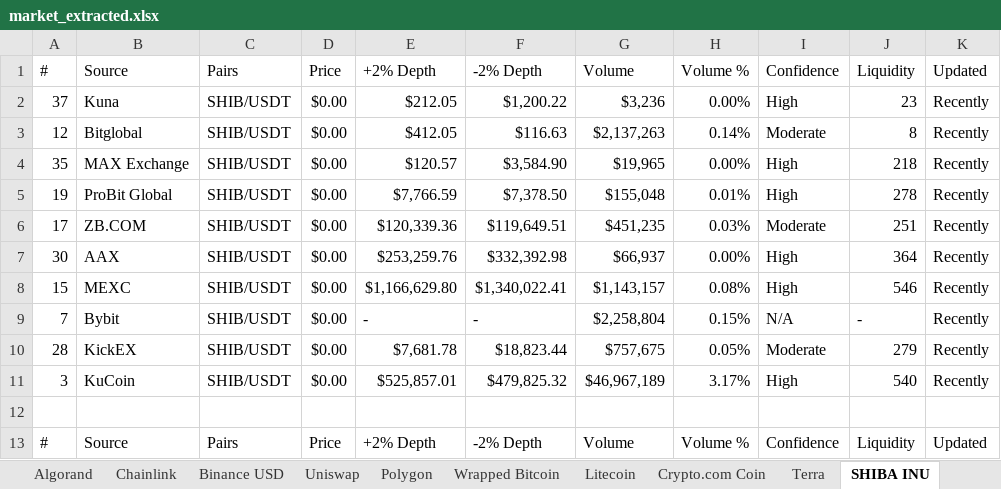
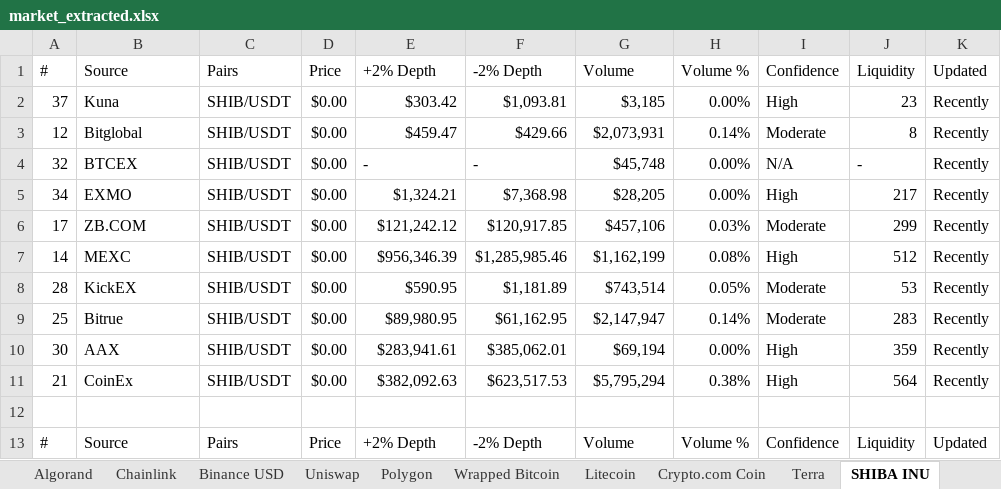
Before and after one commit to sweethuman/coinmarketcap-extractor, an Excel workbook: market_extracted.xlsx, sheet SHIBA INU, drawn as a sheet; only a part is shown; values as stored, in another font and other column widths than the file's, no borders; removed rows and columns are numbered as before the commit, all else as after; the diff covers the shown part only; the diff names each change by its address in the sheet, - before the commit and + after, or states it on an @@ line.

Commit message:
load number of coins from config

```diff
--- a/market_extracted.xlsx (sheet SHIBA INU)
+++ b/market_extracted.xlsx (sheet SHIBA INU)
-E2 (+2% Depth): $212.05
+E2 (+2% Depth): $303.42
-F2 (-2% Depth): $1,200.22
+F2 (-2% Depth): $1,093.81
-G2 (Volume): $3,236
+G2 (Volume): $3,185
-E3 (+2% Depth): $412.05
+E3 (+2% Depth): $459.47
-F3 (-2% Depth): $116.63
+F3 (-2% Depth): $429.66
-G3 (Volume): $2,137,263
+G3 (Volume): $2,073,931
-row 4: 35 | MAX Exchange | SHIB/USDT | $0.00 | $120.57 | $3,584.90 | $19,965 | 0.00% | High | 218 | Recently
-row 5: 19 | ProBit Global | SHIB/USDT | $0.00 | $7,766.59 | $7,378.50 | $155,048 | 0.01% | High | 278 | Recently
+row 4: 32 | BTCEX | SHIB/USDT | $0.00 | - | - | $45,748 | 0.00% | N/A | - | Recently
+row 5: 34 | EXMO | SHIB/USDT | $0.00 | $1,324.21 | $7,368.98 | $28,205 | 0.00% | High | 217 | Recently
-E6 (+2% Depth): $120,339.36
+E6 (+2% Depth): $121,242.12
-F6 (-2% Depth): $119,649.51
+F6 (-2% Depth): $120,917.85
-G6 (Volume): $451,235
+G6 (Volume): $457,106
-J6 (Liquidity): 251
+J6 (Liquidity): 299
-row 7: 30 | AAX | SHIB/USDT | $0.00 | $253,259.76 | $332,392.98 | $66,937 | 0.00% | High | 364 | Recently
-A7 (#): 15
+A7 (#): 14
-E7 (+2% Depth): $1,166,629.80
+E7 (+2% Depth): $956,346.39
-F7 (-2% Depth): $1,340,022.41
+F7 (-2% Depth): $1,285,985.46
-G7 (Volume): $1,143,157
+G7 (Volume): $1,162,199
-J7 (Liquidity): 546
+J7 (Liquidity): 512
-row 9: 7 | Bybit | SHIB/USDT | $0.00 | - | - | $2,258,804 | 0.15% | N/A | - | Recently
-E8 (+2% Depth): $7,681.78
+E8 (+2% Depth): $590.95
-F8 (-2% Depth): $18,823.44
+F8 (-2% Depth): $1,181.89
-G8 (Volume): $757,675
+G8 (Volume): $743,514
-J8 (Liquidity): 279
+J8 (Liquidity): 53
-row 11: 3 | KuCoin | SHIB/USDT | $0.00 | $525,857.01 | $479,825.32 | $46,967,189 | 3.17% | High | 540 | Recently
+row 9: 25 | Bitrue | SHIB/USDT | $0.00 | $89,980.95 | $61,162.95 | $2,147,947 | 0.14% | Moderate | 283 | Recently
+row 10: 30 | AAX | SHIB/USDT | $0.00 | $283,941.61 | $385,062.01 | $69,194 | 0.00% | High | 359 | Recently
+row 11: 21 | CoinEx | SHIB/USDT | $0.00 | $382,092.63 | $623,517.53 | $5,795,294 | 0.38% | High | 564 | Recently
```
Also changed, not shown: 5 added rows, 5 removed rows and 21 edited cells elsewhere in this sheet, sheet Tether, sheet Fantom, sheet Bitcoin Cash, sheet Stellar, sheet Dogecoin, sheet Algorand, 21 more sheets, config.xlsx, 2 other files.
